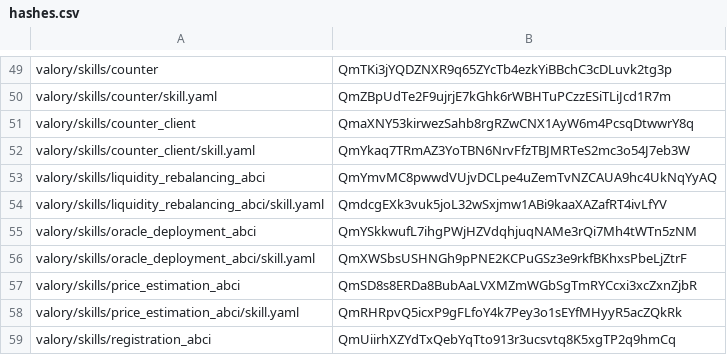
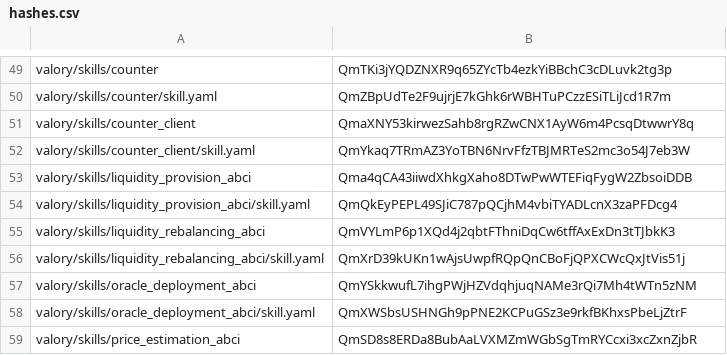
Before and after one commit to w1kke/olas-hello-world, a CSV file: packages/hashes.csv, drawn as a sheet; only a part is shown, gaps mark what is left out; the shorter side is filled out with more unchanged rows.

Commit message:
feat: extract liquidity_provision_abci

```diff
--- a/packages/hashes.csv
+++ b/packages/hashes.csv
@@ -52,4 +52,6 @@ valory/skills/counter_client,QmaXNY53kirwezSahb8rgRZwCNX1AyW6m4PcsqDtwwrY8q
 valory/skills/counter_client/skill.yaml,QmYkaq7TRmAZ3YoTBN6NrvFfzTBJMRTeS2mc3o54J7eb3W
-valory/skills/liquidity_rebalancing_abci,QmYmvMC8pwwdVUjvDCLpe4uZemTvNZCAUA9hc4UkNqYyAQ
-valory/skills/liquidity_rebalancing_abci/skill.yaml,QmdcgEXk3vuk5joL32wSxjmw1ABi9kaaXAZafRT4ivLfYV
+valory/skills/liquidity_provision_abci,Qma4qCA43iiwdXhkgXaho8DTwPwWTEFiqFygW2ZbsoiDDB
+valory/skills/liquidity_provision_abci/skill.yaml,QmQkEyPEPL49SJiC787pQCjhM4vbiTYADLcnX3zaPFDcg4
+valory/skills/liquidity_rebalancing_abci,QmVYLmP6p1XQd4j2qbtFThniDqCw6tffAxExDn3tTJbkK3
+valory/skills/liquidity_rebalancing_abci/skill.yaml,QmXrD39kUKn1wAjsUwpfRQpQnCBoFjQPXCWcQxJtVis51j
 valory/skills/oracle_deployment_abci,QmYSkkwufL7ihgPWjHZVdqhjuqNAMe3rQi7Mh4tWTn5zNM
```
Also changed, not shown: 13 other files.
